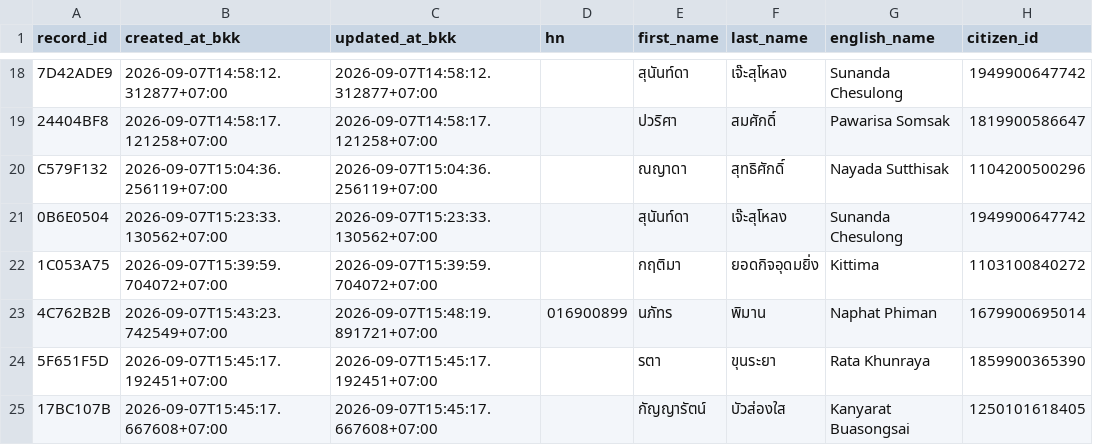
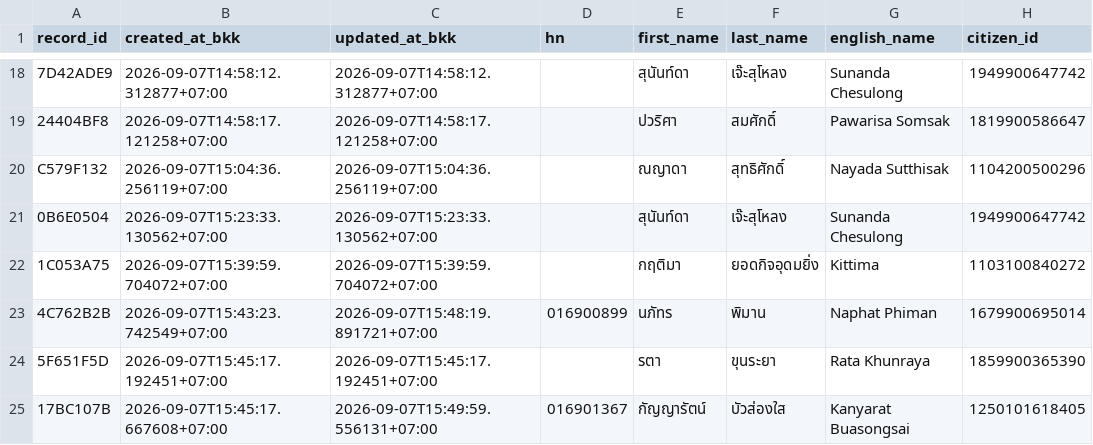
Before and after one commit to PythonianSt/OPD, a CSV file: opd_records.csv, drawn as a sheet; only a part is shown, gaps mark what is left out; the diff names each change by its address in the sheet, - before the commit and + after, or states it on an @@ line.

Commit message:
update OPD record 17BC107B

```diff
--- a/opd_records.csv
+++ b/opd_records.csv
-C25 (updated_at_bkk): 2026-09-07T15:45:17.667608+07:00
+C25 (updated_at_bkk): 2026-09-07T15:49:59.556131+07:00
-D25 (hn): (empty)
+D25 (hn): 016901367
```
